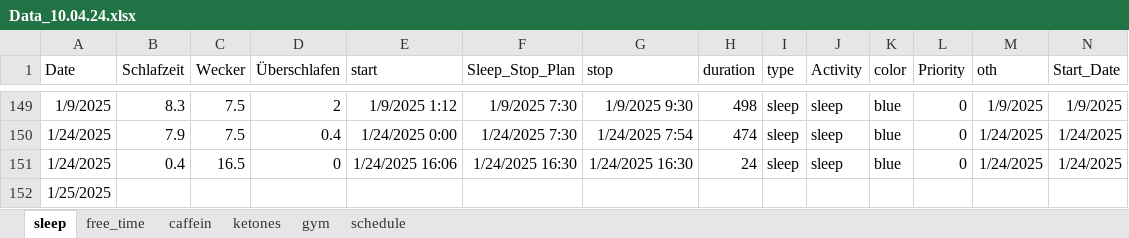
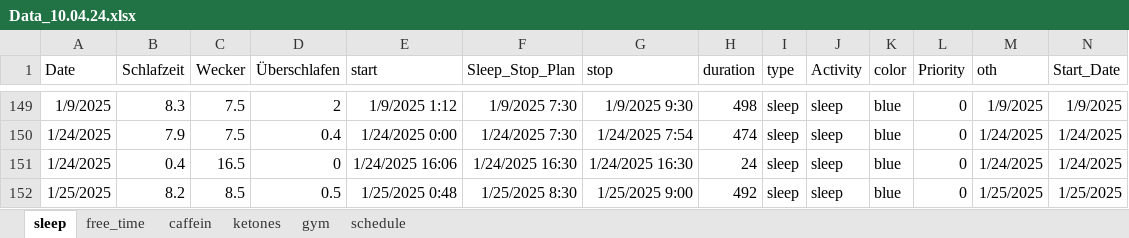
Before and after one commit to chris-kremer/dashapp, an Excel workbook: Data_10.04.24.xlsx, sheet sleep, drawn as a sheet; only a part is shown, gaps mark what is left out; values as stored, in another font and other column widths than the file's, no borders; removed rows and columns are numbered as before the commit, all else as after; rows hold the shown columns only; the diff names each change by its address in the sheet, - before the commit and + after, or states it on an @@ line.

```diff
--- a/Data_10.04.24.xlsx (sheet sleep)
+++ b/Data_10.04.24.xlsx (sheet sleep)
-row 152: 1/25/2025
+row 152: 1/25/2025 | 8.2 | 8.5 | 0.5 | 1/25/2025 0:48 | 1/25/2025 8:30 | 1/25/2025 9:00 | 492 | sleep | sleep | blue | 0 | 1/25/2025 | 1/25/2025
```
Also changed, not shown: sheet schedule, formulas that keep their value.
